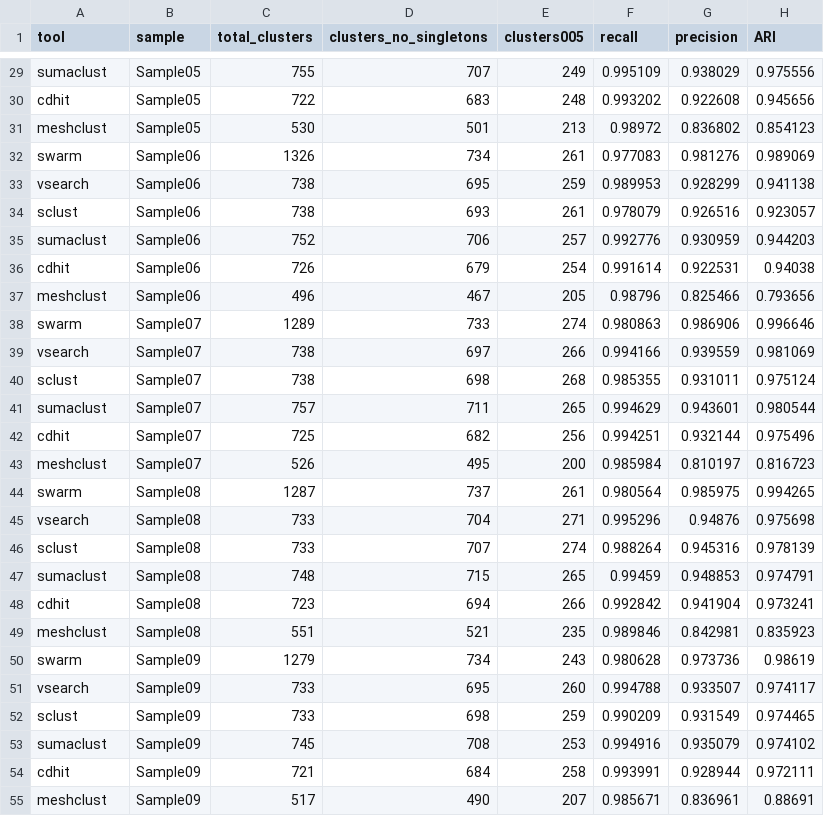
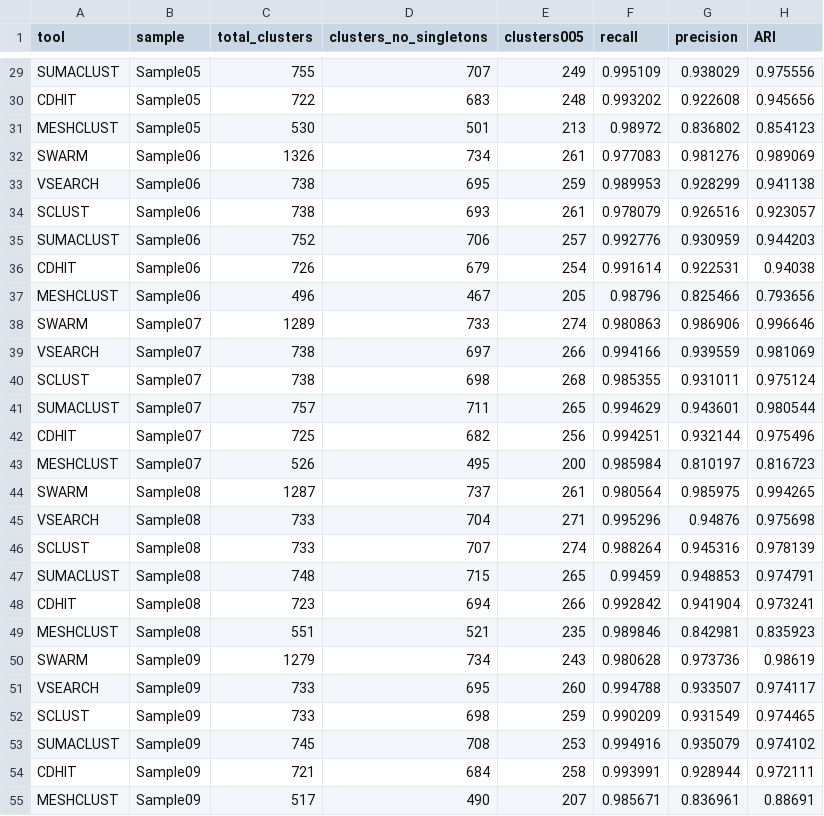
Before and after one commit to meb-team/clusteringEval, a TSV file: clusteringEval_RESULTS/tools_comparison/tools_comparison_eval.tsv, drawn as a sheet; only a part is shown, gaps mark what is left out; the diff covers the shown part only; the diff names each change by its address in the sheet, - before the commit and + after, or states it on an @@ line.

Commit message:
add tools comparison figures in report

```diff
--- a/clusteringEval_RESULTS/tools_comparison/tools_comparison_eval.tsv
+++ b/clusteringEval_RESULTS/tools_comparison/tools_comparison_eval.tsv
-A29 (tool): sumaclust
+A29 (tool): SUMACLUST
-A30 (tool): cdhit
+A30 (tool): CDHIT
-A31 (tool): meshclust
+A31 (tool): MESHCLUST
-A32 (tool): swarm
+A32 (tool): SWARM
-A33 (tool): vsearch
+A33 (tool): VSEARCH
-A34 (tool): sclust
+A34 (tool): SCLUST
-A35 (tool): sumaclust
+A35 (tool): SUMACLUST
-A36 (tool): cdhit
+A36 (tool): CDHIT
-A37 (tool): meshclust
+A37 (tool): MESHCLUST
-A38 (tool): swarm
+A38 (tool): SWARM
-A39 (tool): vsearch
+A39 (tool): VSEARCH
-A40 (tool): sclust
+A40 (tool): SCLUST
-A41 (tool): sumaclust
+A41 (tool): SUMACLUST
-A42 (tool): cdhit
+A42 (tool): CDHIT
-A43 (tool): meshclust
+A43 (tool): MESHCLUST
-A44 (tool): swarm
+A44 (tool): SWARM
-A45 (tool): vsearch
+A45 (tool): VSEARCH
-A46 (tool): sclust
+A46 (tool): SCLUST
-A47 (tool): sumaclust
+A47 (tool): SUMACLUST
-A48 (tool): cdhit
+A48 (tool): CDHIT
-A49 (tool): meshclust
+A49 (tool): MESHCLUST
-A50 (tool): swarm
+A50 (tool): SWARM
-A51 (tool): vsearch
+A51 (tool): VSEARCH
-A52 (tool): sclust
+A52 (tool): SCLUST
-A53 (tool): sumaclust
+A53 (tool): SUMACLUST
-A54 (tool): cdhit
+A54 (tool): CDHIT
-A55 (tool): meshclust
+A55 (tool): MESHCLUST
```
Also changed, not shown: 33 edited cells elsewhere in this file, 19 other files.
